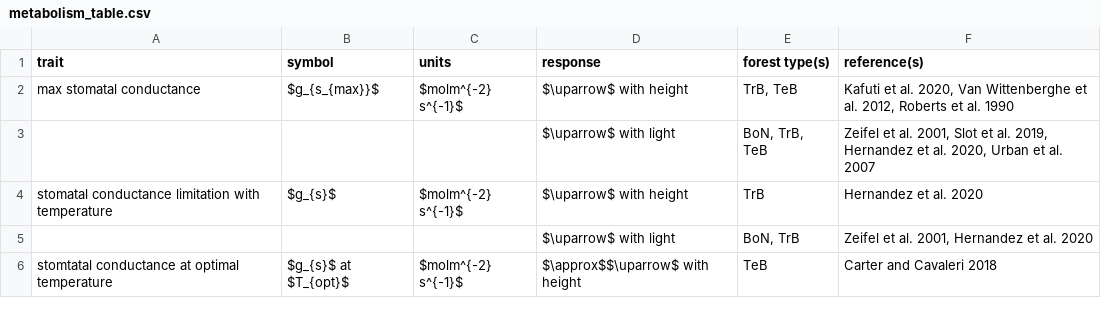
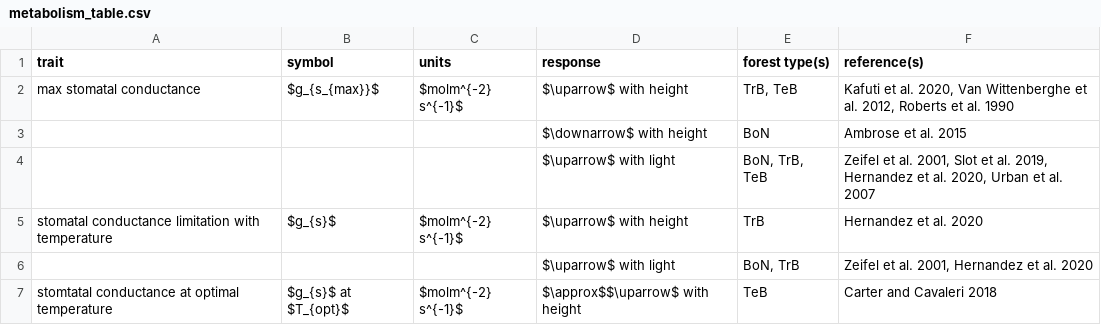
Before and after one commit to EcoClimLab/vertical-thermal-review, a CSV file: Lit_Review/metabolism_table.csv, drawn as a sheet; only a part is shown; the diff covers the shown part only.

```diff
--- a/Lit_Review/metabolism_table.csv
+++ b/Lit_Review/metabolism_table.csv
@@ -2,2 +2,3 @@ trait,symbol,units,response,forest type(s),reference(s)
 max stomatal conductance,$g_{s_{max}}$,$molm^{-2} s^{-1}$,$\uparrow$ with height,"TrB, TeB","Kafuti et al. 2020, Van Wittenberghe et al. 2012, Roberts et al. 1990"
+,,,$\downarrow$ with height ,BoN,Ambrose et al. 2015
 ,,,$\uparrow$ with light,"BoN, TrB, TeB","Zeifel et al. 2001, Slot et al. 2019, Hernandez et al. 2020, Urban et al. 2007"
```
Also changed, not shown: 10 added rows, 2 removed rows and 16 edited cells elsewhere in this file.
